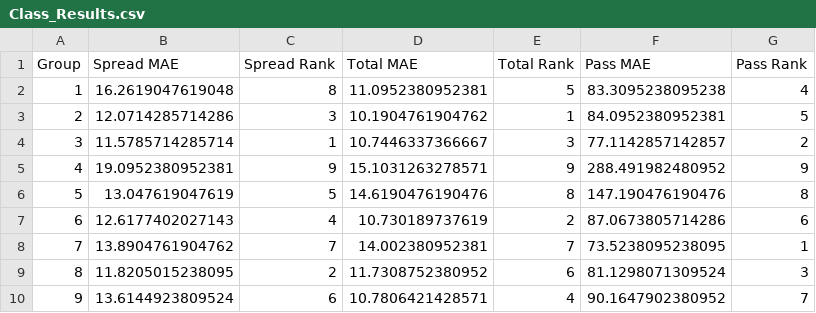
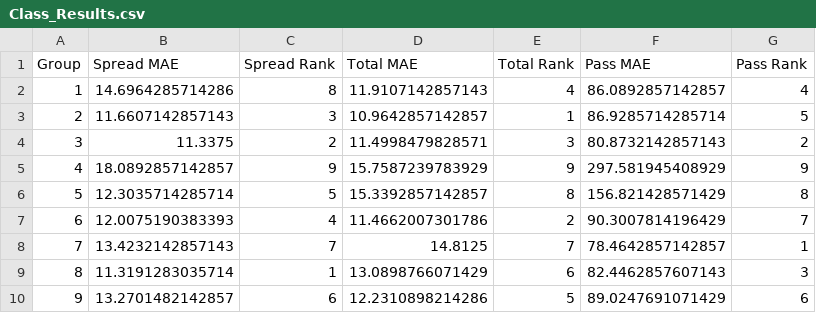
Before and after one commit to SuperMarioGiacomazzo/STOR538_WEBSITE, a CSV file: Playoff/Class_Results.csv, drawn as a sheet.

```diff
--- a/Playoff/Class_Results.csv
+++ b/Playoff/Class_Results.csv
@@ -1,10 +1,10 @@
 "Group","Spread MAE","Spread Rank","Total MAE","Total Rank","Pass MAE","Pass Rank"
-1,16.2619047619048,8,11.0952380952381,5,83.3095238095238,4
-2,12.0714285714286,3,10.1904761904762,1,84.0952380952381,5
-3,11.5785714285714,1,10.7446337366667,3,77.1142857142857,2
-4,19.0952380952381,9,15.1031263278571,9,288.491982480952,9
-5,13.047619047619,5,14.6190476190476,8,147.190476190476,8
-6,12.6177402027143,4,10.730189737619,2,87.0673805714286,6
-7,13.8904761904762,7,14.002380952381,7,73.5238095238095,1
-8,11.8205015238095,2,11.7308752380952,6,81.1298071309524,3
-9,13.6144923809524,6,10.7806421428571,4,90.1647902380952,7
+1,14.6964285714286,8,11.9107142857143,4,86.0892857142857,4
+2,11.6607142857143,3,10.9642857142857,1,86.9285714285714,5
+3,11.3375,2,11.4998479828571,3,80.8732142857143,2
+4,18.0892857142857,9,15.7587239783929,9,297.581945408929,9
+5,12.3035714285714,5,15.3392857142857,8,156.821428571429,8
+6,12.0075190383393,4,11.4662007301786,2,90.3007814196429,7
+7,13.4232142857143,7,14.8125,7,78.4642857142857,1
+8,11.3191283035714,1,13.0898766071429,6,82.4462857607143,3
+9,13.2701482142857,6,12.2310898214286,5,89.0247691071429,6
```
Also changed, not shown: Playoff/PASS_class.csv, Playoff/SPREAD_class.csv, 2 other files.
